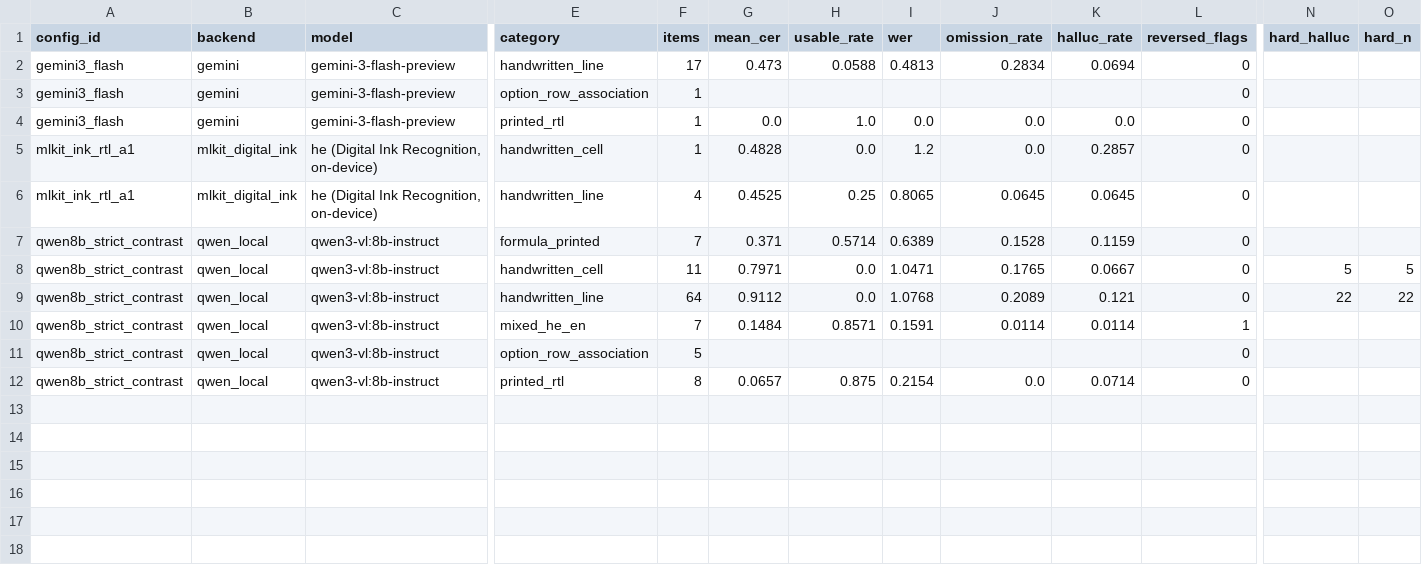
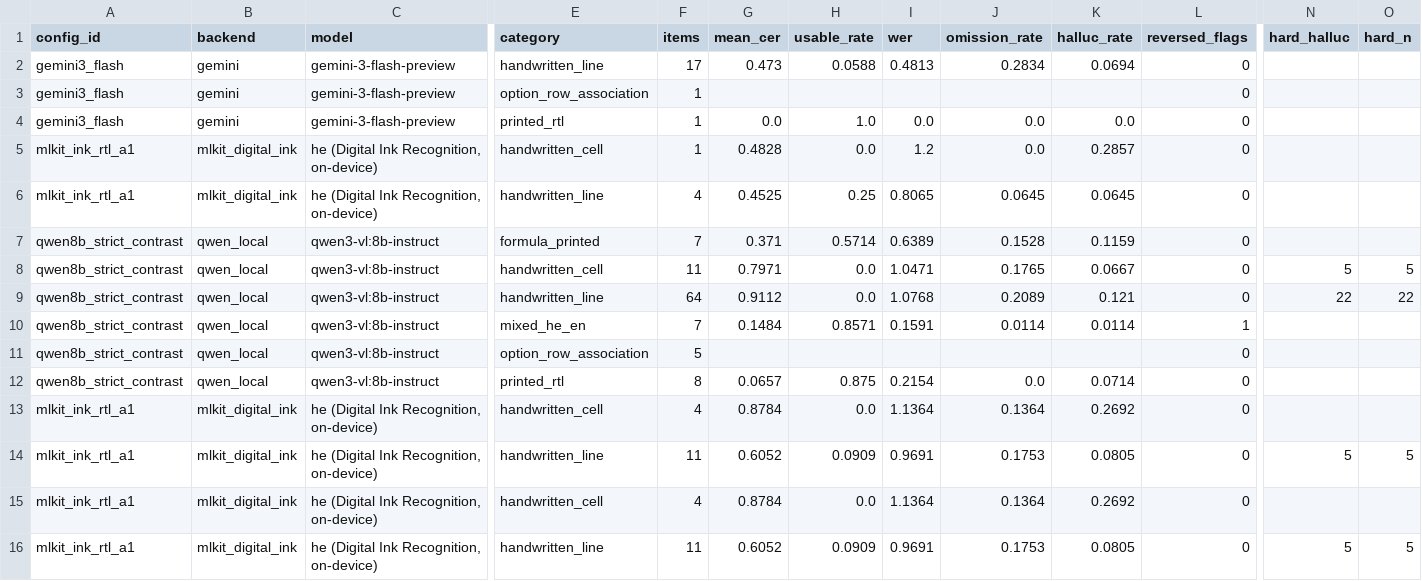
Before and after one commit to taraskHy/sharon-project, a CSV file: evaluation/m2_bench_results.csv, drawn as a sheet; only a part is shown, gaps mark what is left out; rows hold the shown columns only; the diff names each change by its address in the sheet, - before the commit and + after, or states it on an @@ line.

```diff
--- a/evaluation/m2_bench_results.csv
+++ b/evaluation/m2_bench_results.csv
+row 13: mlkit_ink_rtl_a1 | mlkit_digital_ink | he (Digital Ink Recognition, on-device) | handwritten_cell | 4 | 0.8784 | 0.0 | 1.1364 | 0.1364 | 0.2692 | 0
+row 14: mlkit_ink_rtl_a1 | mlkit_digital_ink | he (Digital Ink Recognition, on-device) | handwritten_line | 11 | 0.6052 | 0.0909 | 0.9691 | 0.1753 | 0.0805 | 0 | 5 | 5
+row 15: mlkit_ink_rtl_a1 | mlkit_digital_ink | he (Digital Ink Recognition, on-device) | handwritten_cell | 4 | 0.8784 | 0.0 | 1.1364 | 0.1364 | 0.2692 | 0
+row 16: mlkit_ink_rtl_a1 | mlkit_digital_ink | he (Digital Ink Recognition, on-device) | handwritten_line | 11 | 0.6052 | 0.0909 | 0.9691 | 0.1753 | 0.0805 | 0 | 5 | 5
```
Also changed, not shown: 9 other files.
